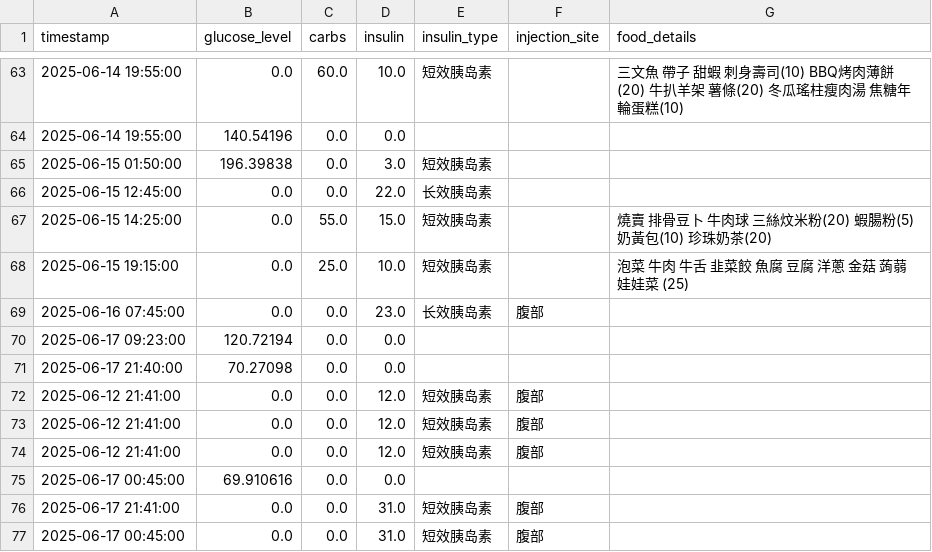
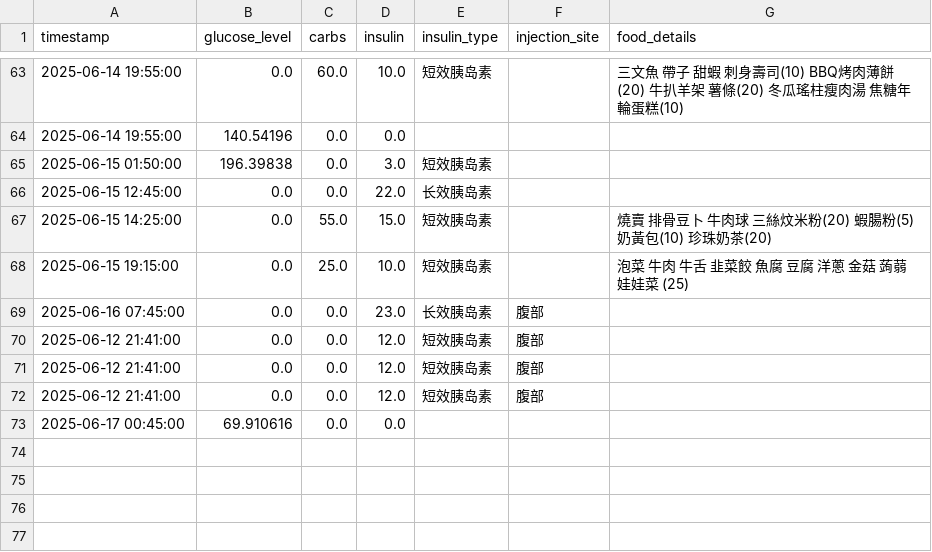
Before and after one commit to Pau610/DiMinder, a CSV file: user_data_safe.csv, drawn as a sheet; only a part is shown, gaps mark what is left out; the diff names each change by its address in the sheet, - before the commit and + after, or states it on an @@ line.

```diff
--- a/user_data_safe.csv
+++ b/user_data_safe.csv
-row 70: 2025-06-17 09:23:00 | 120.72194 | 0.0 | 0.0
-row 71: 2025-06-17 21:40:00 | 70.27098 | 0.0 | 0.0
-row 76: 2025-06-17 21:41:00 | 0.0 | 0.0 | 31.0 | 短效胰岛素 | 腹部
-row 77: 2025-06-17 00:45:00 | 0.0 | 0.0 | 31.0 | 短效胰岛素 | 腹部
```
Also changed, not shown: 10 other files.
